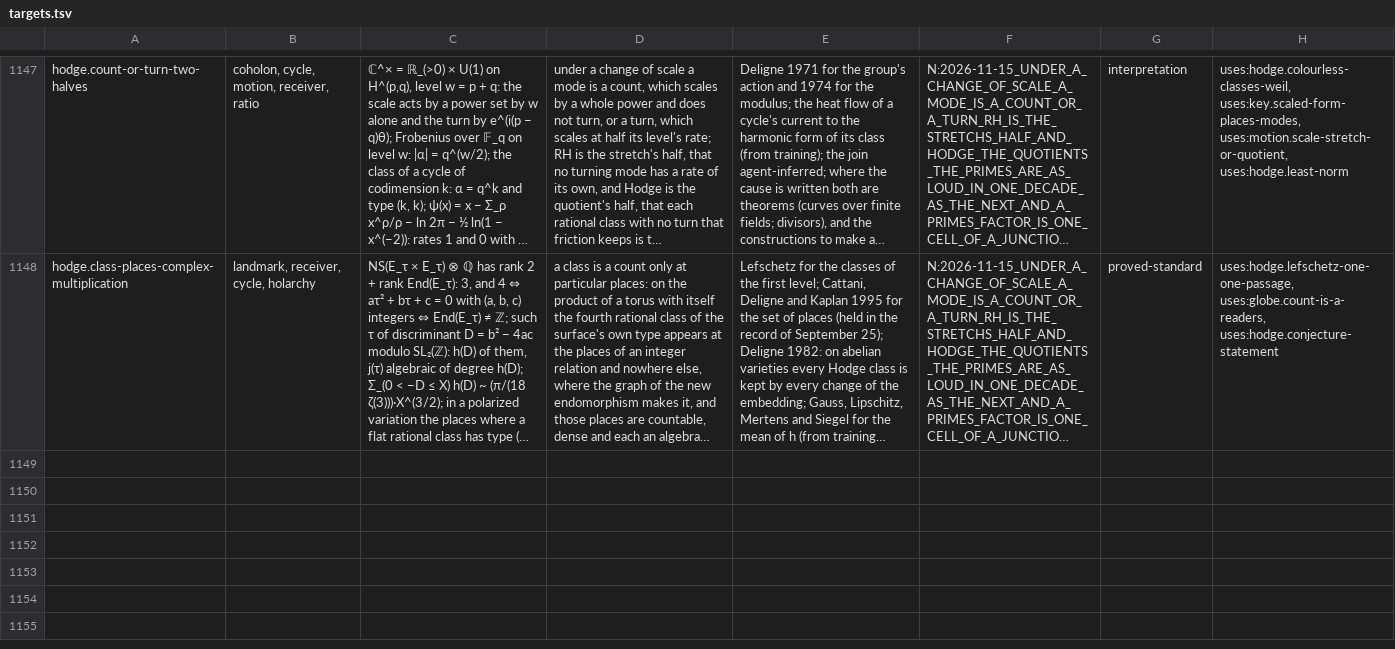
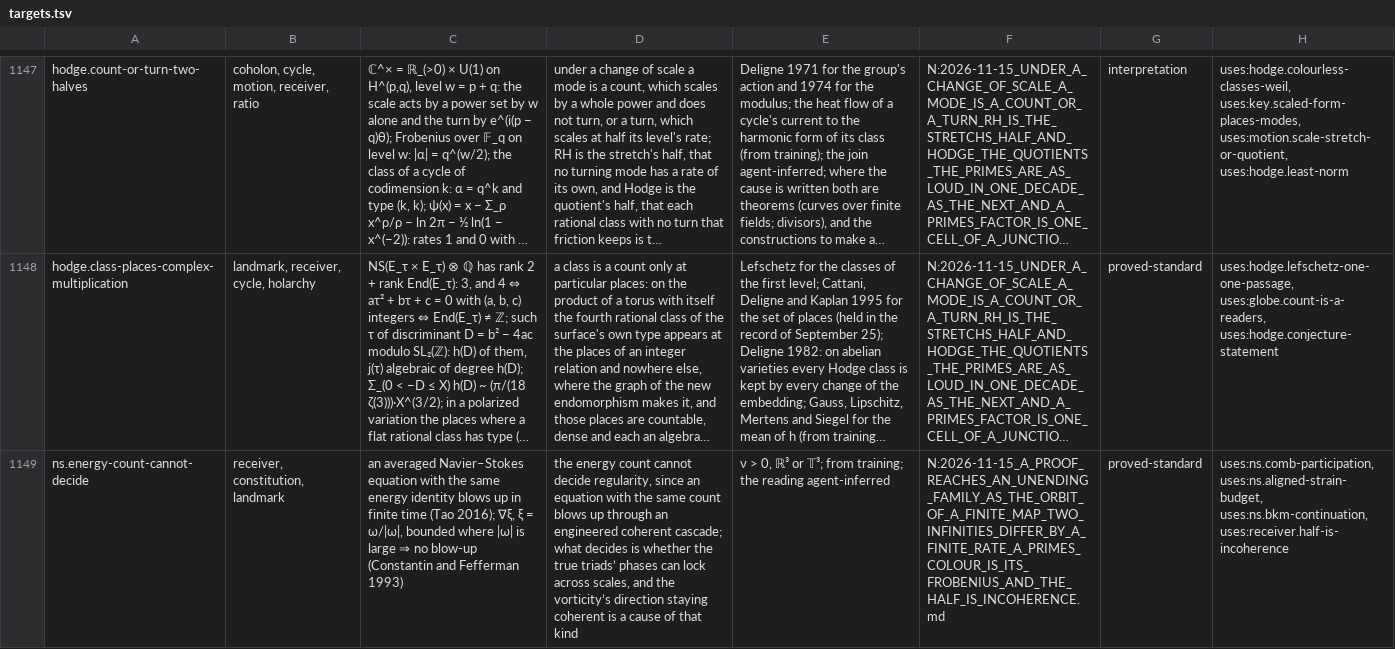
Before and after one commit to brandonrdug/holonics, a TSV file: docs/atlas/targets.tsv, drawn as a sheet; only a part is shown, gaps mark what is left out; long unchanged cells end in …; the diff names each change by its address in the sheet, - before the commit and + after, or states it on an @@ line.

```diff
--- a/docs/atlas/targets.tsv
+++ b/docs/atlas/targets.tsv
+row 1149: ns.energy-count-cannot-decide | receiver, constitution, landmark | an averaged Navier–Stokes equation with the same energy identity blows up in finite time (Tao 2016); ∇ξ, ξ = ω/|ω|, bounded where |ω| is large ⇒ no blow-up (Constantin and Fefferman 1993) | the energy count cannot decide regularity, since an equation with the same count blows up through an engineered coherent cascade; what decides is whether the true triads’ phases can lock across scales, and the vorticity’s direction staying coherent is a cause of that kind | ν > 0, ℝ³ or 𝕋³; from training; the reading agent-inferred | N:2026-11-15_A_PROOF_REACHES_AN_UNENDING_FAMILY_AS_THE_ORBIT_OF_A_FINITE_MAP_TWO_INFINITIES_DIFFER_BY_A_FINITE_RATE_A_PRIMES_COLOUR_IS_ITS_FROBENIUS_AND_THE_HALF_IS_INCOHERENCE.md | proved-standard | uses:ns.comb-participation, uses:ns.aligned-strain-budget, uses:ns.bkm-continuation, uses:receiver.half-is-incoherence
```
Also changed, not shown: docs/atlas/arithmetic.tsv, docs/atlas/information.tsv, 6 other files.
